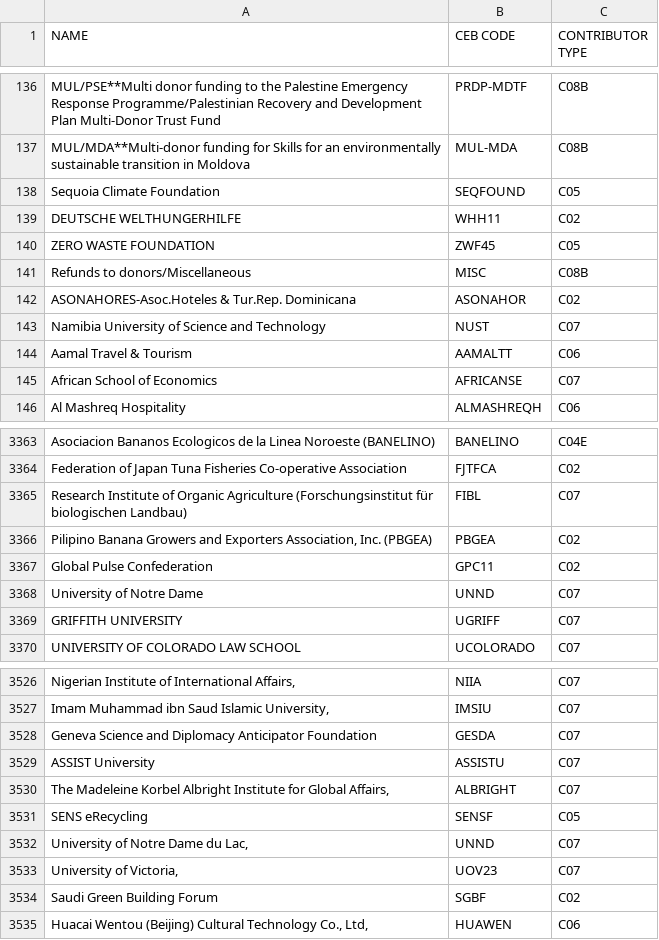
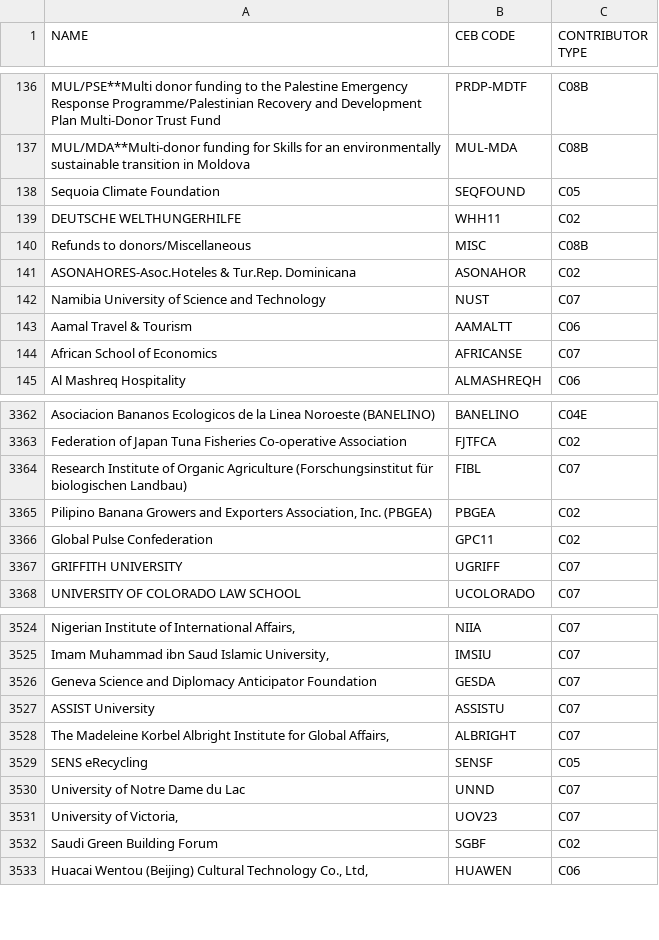
Before and after one commit to CEB-HLCM/FS-Public-Codes, a CSV file: DONORS.csv, drawn as a sheet; only a part is shown, gaps mark what is left out.

Commit message:
Updated DONORS

```diff
--- a/DONORS.csv
+++ b/DONORS.csv
@@ -139,3 +139,2 @@ Sequoia Climate Foundation,SEQFOUND,C05
 DEUTSCHE WELTHUNGERHILFE,WHH11,C02
-ZERO WASTE FOUNDATION,ZWF45,C05
 Refunds to donors/Miscellaneous,MISC,C08B
@@ -3367,3 +3366,2 @@ Research Institute of Organic Agriculture (Forschungsinstitut für biologischen
 Global Pulse Confederation,GPC11,C02
-University of Notre Dame,UNND,C07
 GRIFFITH UNIVERSITY,UGRIFF,C07
@@ -3531,3 +3529,3 @@ ASSIST University,ASSISTU,C07
 SENS eRecycling,SENSF,C05
-"University of Notre Dame du Lac,",UNND,C07
+University of Notre Dame du Lac,UNND,C07
 "University of Victoria,",UOV23,C07
```
